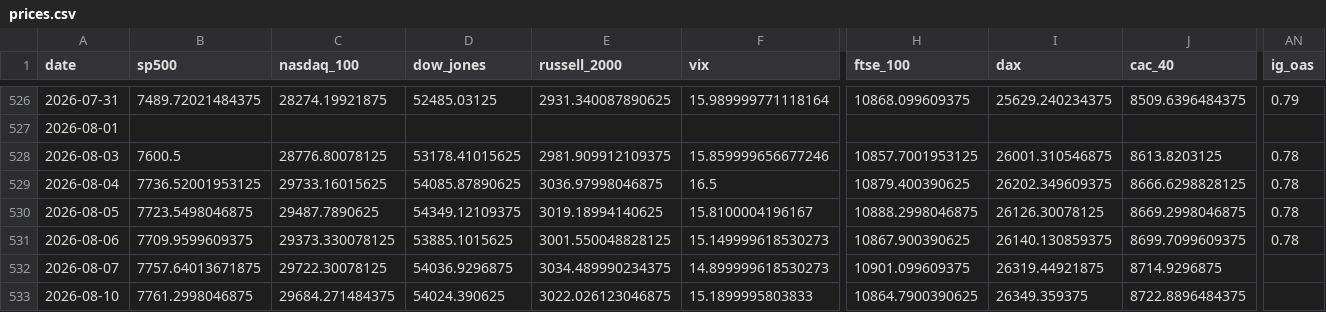
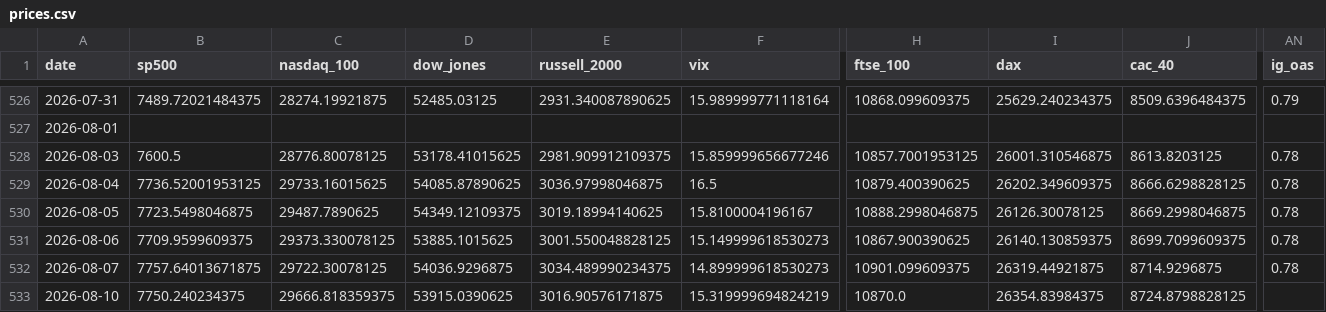
Before and after one commit to mayankmundhrawork-cpu/Transmission-Layer, a CSV file: data/prices.csv, drawn as a sheet; only a part is shown, gaps mark what is left out; the diff covers the shown part only; the diff names each change by its address in the sheet, - before the commit and + after, or states it on an @@ line.

```diff
--- a/data/prices.csv
+++ b/data/prices.csv
-AN532 (ig_oas): (empty)
+AN532 (ig_oas): 0.78
-B533 (sp500): 7761.2998046875
+B533 (sp500): 7750.240234375
-C533 (nasdaq_100): 29684.271484375
+C533 (nasdaq_100): 29666.818359375
-D533 (dow_jones): 54024.390625
+D533 (dow_jones): 53915.0390625
-E533 (russell_2000): 3022.026123046875
+E533 (russell_2000): 3016.90576171875
-F533 (vix): 15.1899995803833
+F533 (vix): 15.319999694824219
-H533 (ftse_100): 10864.7900390625
+H533 (ftse_100): 10870.0
-I533 (dax): 26349.359375
+I533 (dax): 26354.83984375
-J533 (cac_40): 8722.8896484375
+J533 (cac_40): 8724.8798828125
```
Also changed, not shown: 40 edited cells elsewhere in this file, 20 other files.
